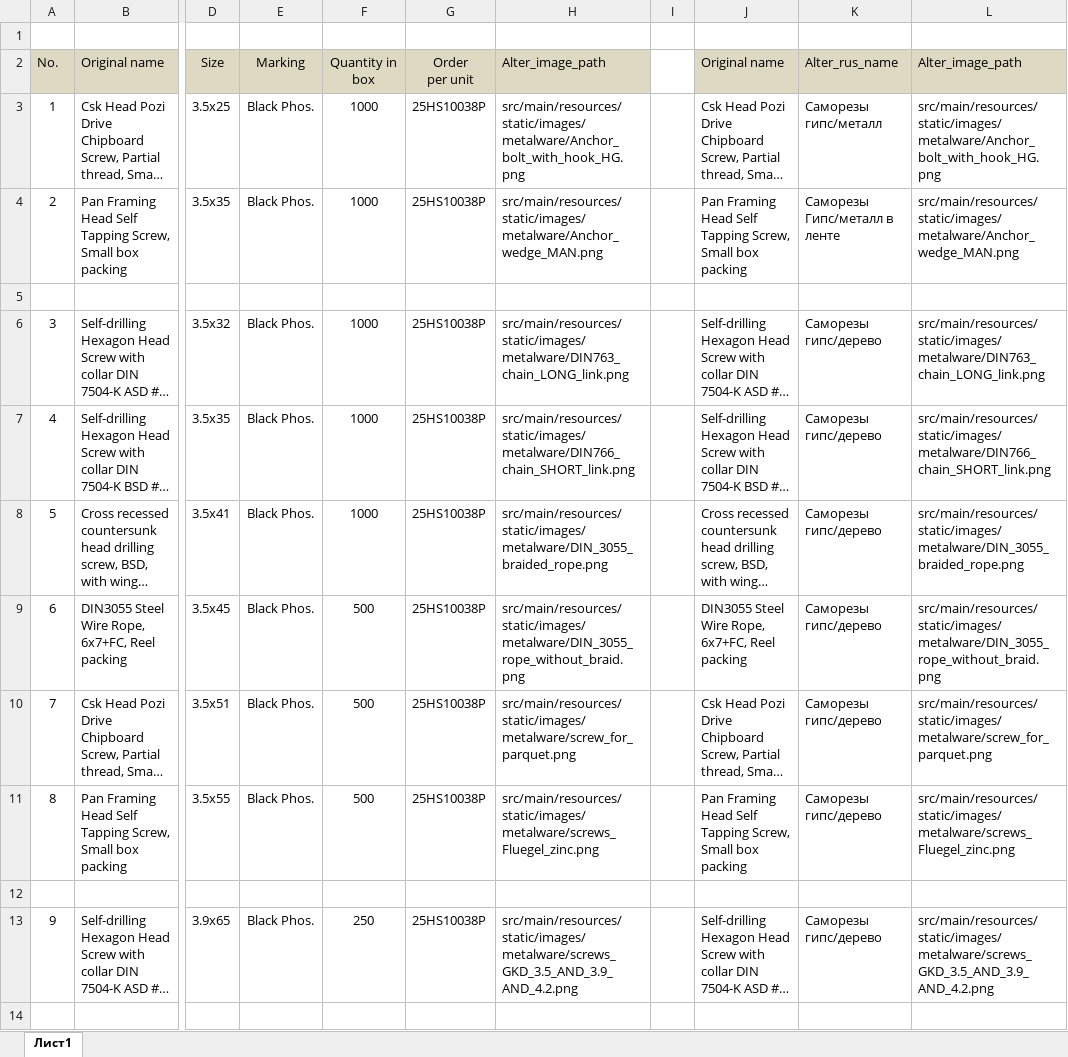
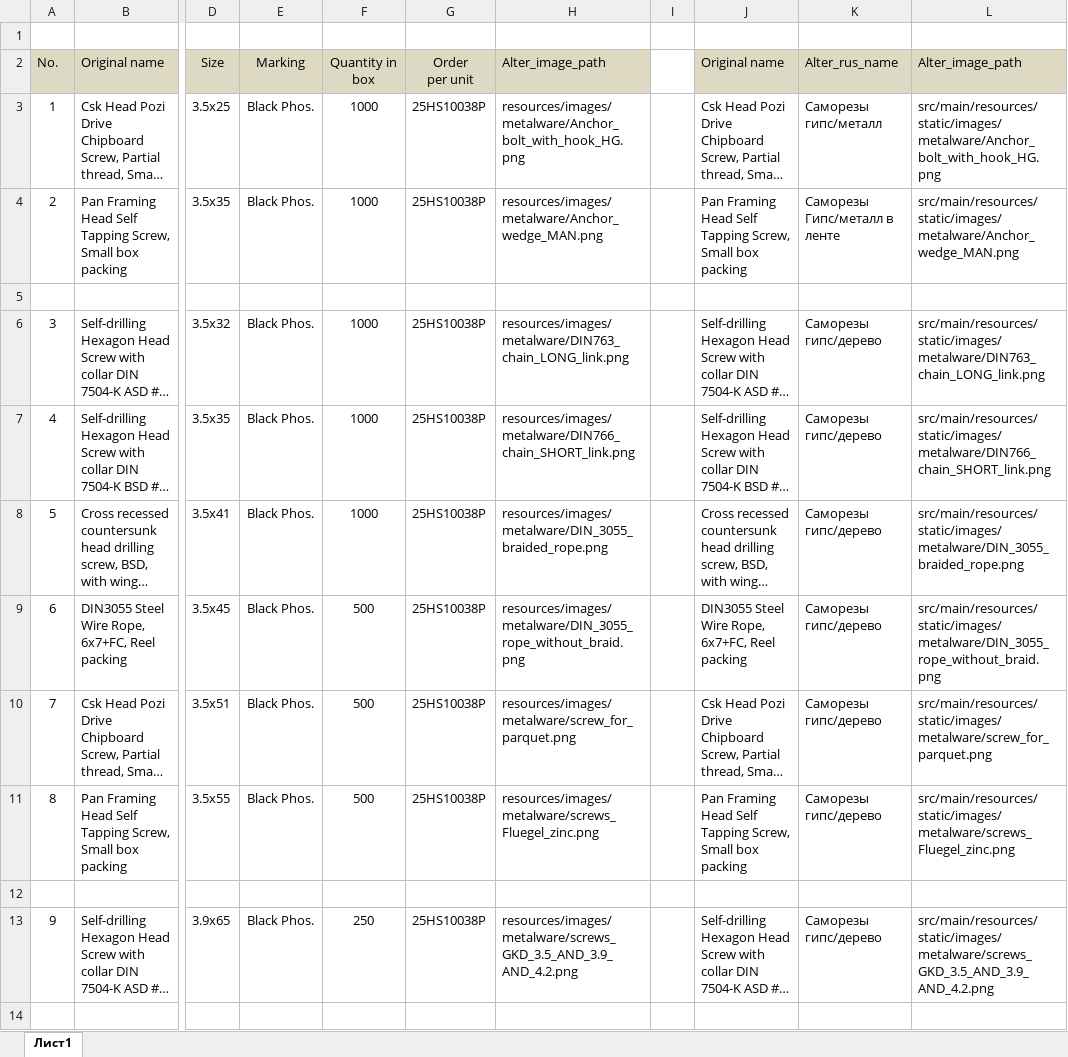
Before and after one commit to antonkol1993/doc-generator, an Excel workbook: excel-example/DataFromInvoice for example .xlsx, sheet Лист1, drawn as a sheet; only a part is shown, gaps mark what is left out; long unchanged cells end in …; values as stored, in another font and other column widths than the file's, no borders; the diff covers the shown part only; the diff names each change by its address in the sheet, - before the commit and + after, or states it on an @@ line.

```diff
--- a/excel-example/DataFromInvoice for example .xlsx (sheet Лист1)
+++ b/excel-example/DataFromInvoice for example .xlsx (sheet Лист1)
-H3: src/main/resources/static/images/metalware/Anchor_bolt_with_hook_HG.png
+H3: resources/images/metalware/Anchor_bolt_with_hook_HG.png
-H4: src/main/resources/static/images/metalware/Anchor_wedge_MAN.png
+H4: resources/images/metalware/Anchor_wedge_MAN.png
-H6: src/main/resources/static/images/metalware/DIN763_chain_LONG_link.png
+H6: resources/images/metalware/DIN763_chain_LONG_link.png
-H7: src/main/resources/static/images/metalware/DIN766_chain_SHORT_link.png
+H7: resources/images/metalware/DIN766_chain_SHORT_link.png
-H8: src/main/resources/static/images/metalware/DIN_3055_braided_rope.png
+H8: resources/images/metalware/DIN_3055_braided_rope.png
-H9: src/main/resources/static/images/metalware/DIN_3055_rope_without_braid.png
+H9: resources/images/metalware/DIN_3055_rope_without_braid.png
-H10: src/main/resources/static/images/metalware/screw_for_parquet.png
+H10: resources/images/metalware/screw_for_parquet.png
-H11: src/main/resources/static/images/metalware/screws_Fluegel_zinc.png
+H11: resources/images/metalware/screws_Fluegel_zinc.png
-H13: src/main/resources/static/images/metalware/screws_GKD_3.5_AND_3.9_AND_4.2.png
+H13: resources/images/metalware/screws_GKD_3.5_AND_3.9_AND_4.2.png
```
Also changed, not shown: 13 edited cells elsewhere in this sheet, 14 other files.
